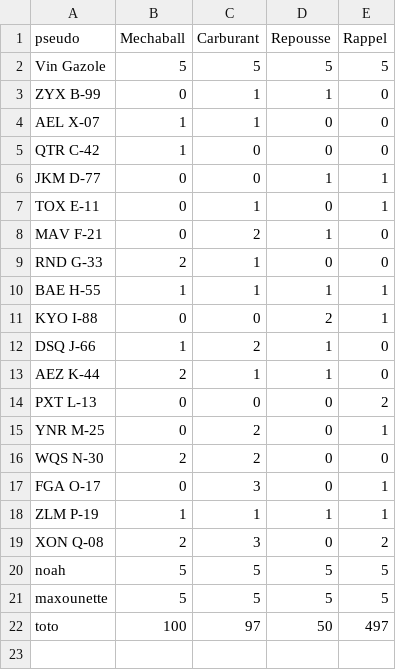
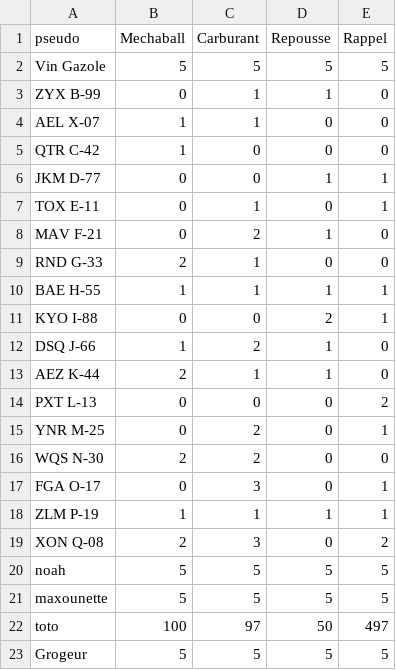
Before and after one commit to ThoomasKDS/Mechaquest, a CSV file: save/inventaire.csv, drawn as a sheet.

```diff
--- a/save/inventaire.csv
+++ b/save/inventaire.csv
@@ -22 +22,2 @@ maxounette,5,5,5,5
 toto,100,97,50,497
+Grogeur,5,5,5,5
```
Also changed, not shown: save/infomechas.csv, 3 other files.
